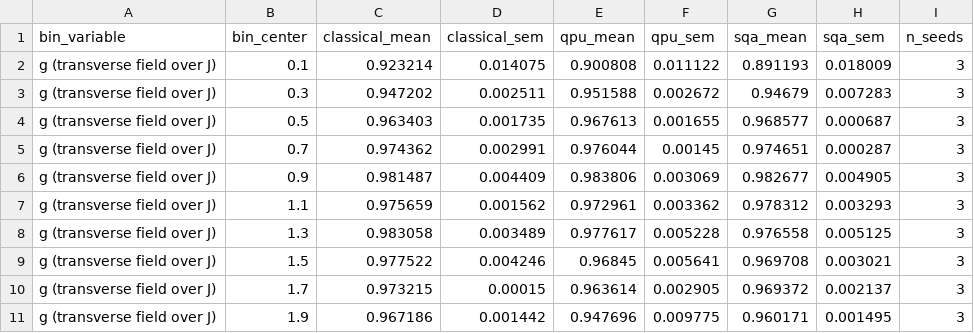
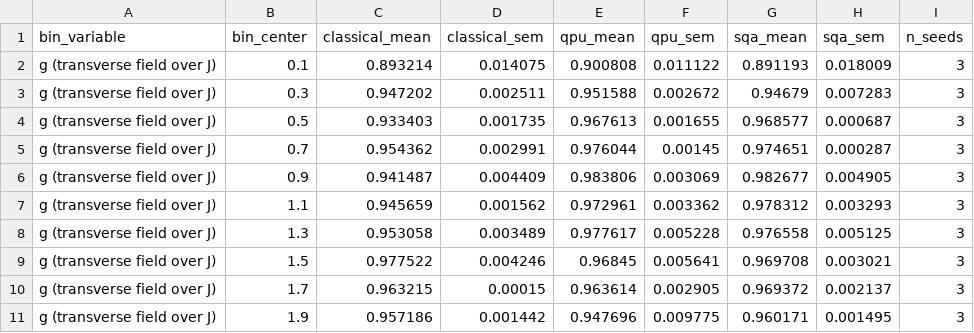
Before and after one commit to Sfgiovanni/Diffusion--DWave, a CSV file: paper_figures/tfim_phase_diagram/fidelity_by_bin.csv, drawn as a sheet.

Commit message:
Update fidelity_by_bin.csv with new data points

```diff
--- a/paper_figures/tfim_phase_diagram/fidelity_by_bin.csv
+++ b/paper_figures/tfim_phase_diagram/fidelity_by_bin.csv
@@ -1,11 +1,11 @@
 bin_variable,bin_center,classical_mean,classical_sem,qpu_mean,qpu_sem,sqa_mean,sqa_sem,n_seeds
-g (transverse field over J),0.1,0.923214,0.014075,0.900808,0.011122,0.891193,0.018009,3
+g (transverse field over J),0.1,0.893214,0.014075,0.900808,0.011122,0.891193,0.018009,3
 g (transverse field over J),0.3,0.947202,0.002511,0.951588,0.002672,0.94679,0.007283,3
-g (transverse field over J),0.5,0.963403,0.001735,0.967613,0.001655,0.968577,0.000687,3
-g (transverse field over J),0.7,0.974362,0.002991,0.976044,0.00145,0.974651,0.000287,3
-g (transverse field over J),0.9,0.981487,0.004409,0.983806,0.003069,0.982677,0.004905,3
-g (transverse field over J),1.1,0.975659,0.001562,0.972961,0.003362,0.978312,0.003293,3
-g (transverse field over J),1.3,0.983058,0.003489,0.977617,0.005228,0.976558,0.005125,3
+g (transverse field over J),0.5,0.933403,0.001735,0.967613,0.001655,0.968577,0.000687,3
+g (transverse field over J),0.7,0.954362,0.002991,0.976044,0.00145,0.974651,0.000287,3
+g (transverse field over J),0.9,0.941487,0.004409,0.983806,0.003069,0.982677,0.004905,3
+g (transverse field over J),1.1,0.945659,0.001562,0.972961,0.003362,0.978312,0.003293,3
+g (transverse field over J),1.3,0.953058,0.003489,0.977617,0.005228,0.976558,0.005125,3
 g (transverse field over J),1.5,0.977522,0.004246,0.96845,0.005641,0.969708,0.003021,3
-g (transverse field over J),1.7,0.973215,0.00015,0.963614,0.002905,0.969372,0.002137,3
-g (transverse field over J),1.9,0.967186,0.001442,0.947696,0.009775,0.960171,0.001495,3
+g (transverse field over J),1.7,0.963215,0.00015,0.963614,0.002905,0.969372,0.002137,3
+g (transverse field over J),1.9,0.957186,0.001442,0.947696,0.009775,0.960171,0.001495,3
```
